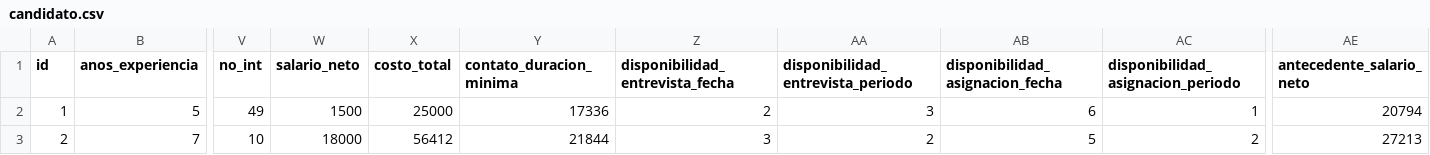
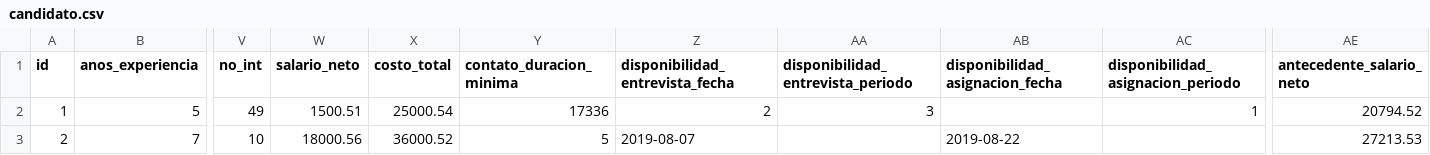
Before and after one commit to BenjaminCarrera/4TS, a CSV file: src/main/resources/config/liquibase/data/candidato.csv, drawn as a sheet; only a part is shown, gaps mark what is left out; the diff names each change by its address in the sheet, - before the commit and + after, or states it on an @@ line.

Commit message:
cambios a registros y vista de candidato.component.html

```diff
--- a/src/main/resources/config/liquibase/data/candidato.csv
+++ b/src/main/resources/config/liquibase/data/candidato.csv
-W2 (salario_neto): 1500
+W2 (salario_neto): 1500.51
-X2 (costo_total): 25000
+X2 (costo_total): 25000.54
-AB2 (disponibilidad_asignacion_fecha): 6
+AB2 (disponibilidad_asignacion_fecha): (empty)
-AE2 (antecedente_salario_neto): 20794
+AE2 (antecedente_salario_neto): 20794.52
-W3 (salario_neto): 18000
+W3 (salario_neto): 18000.56
-X3 (costo_total): 56412
+X3 (costo_total): 36000.52
-Y3 (contato_duracion_minima): 21844
+Y3 (contato_duracion_minima): 5
-Z3 (disponibilidad_entrevista_fecha): 3
+Z3 (disponibilidad_entrevista_fecha): 2019-08-07
-AA3: 2
+AA3: (empty)
-AB3 (disponibilidad_asignacion_fecha): 5
+AB3 (disponibilidad_asignacion_fecha): 2019-08-22
-AC3: 2
+AC3: (empty)
-AE3 (antecedente_salario_neto): 27213
+AE3 (antecedente_salario_neto): 27213.53
```
Also changed, not shown: 1 other file.
